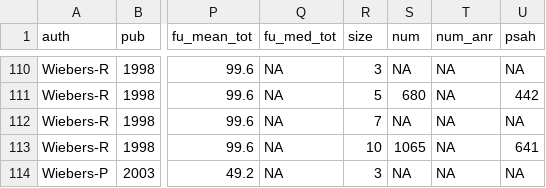
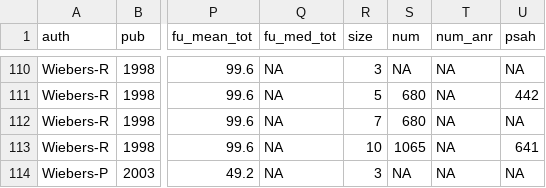
Before and after one commit to ronil-chandra/uia-meta-analysis, a CSV file: data/maindata180720_nos.csv, drawn as a sheet; only a part is shown, gaps mark what is left out; the diff names each change by its address in the sheet, - before the commit and + after, or states it on an @@ line.

Commit message:
Corrected Wiebers R 5mm to 7mm carry forward

```diff
--- a/data/maindata180720_nos.csv
+++ b/data/maindata180720_nos.csv
-S112 (num): NA
+S112 (num): 680
```
